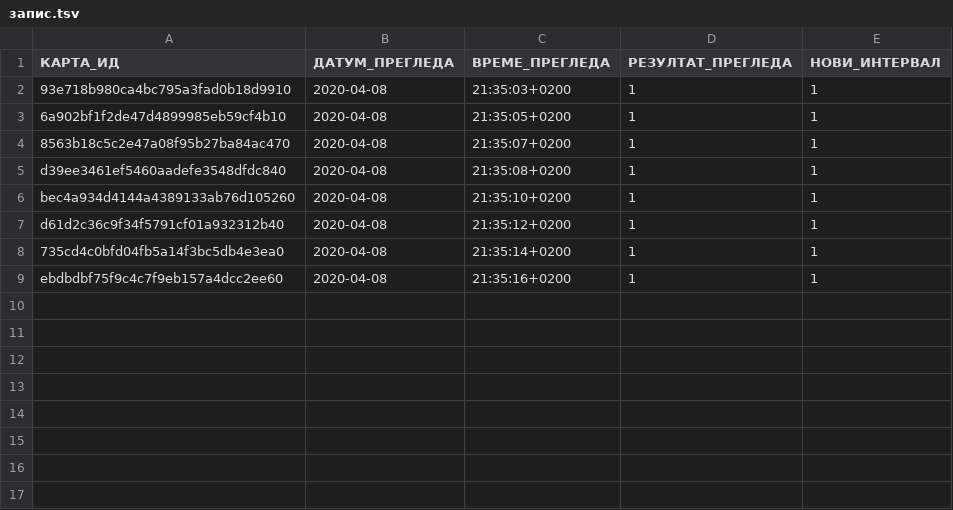
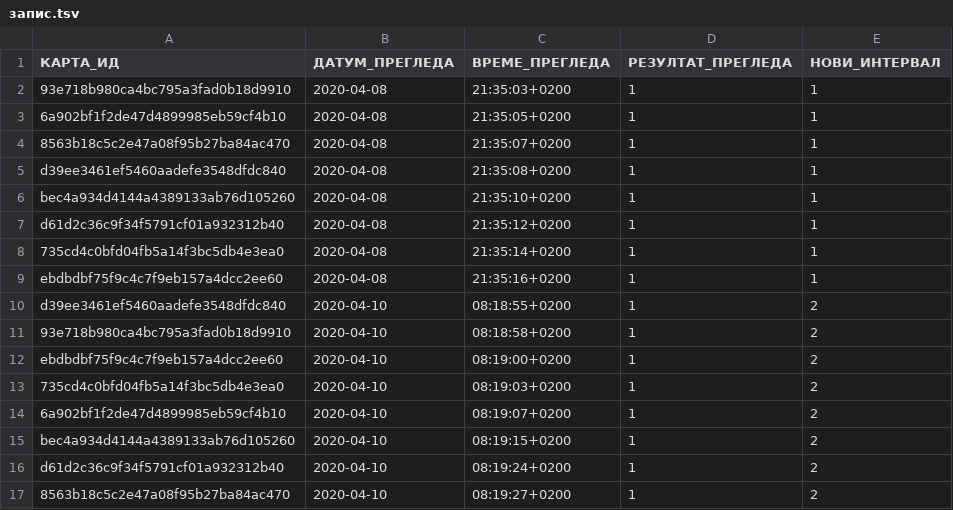
Before and after one commit to cohadar/naki, a TSV file: каталог/_SVAKI_DAN_/запис.tsv, drawn as a sheet; the diff names each change by its address in the sheet, - before the commit and + after, or states it on an @@ line.

```diff
--- a/каталог/_SVAKI_DAN_/запис.tsv
+++ b/каталог/_SVAKI_DAN_/запис.tsv
+row 10: d39ee3461ef5460aadefe3548dfdc840 | 2020-04-10 | 08:18:55+0200 | 1 | 2
+row 11: 93e718b980ca4bc795a3fad0b18d9910 | 2020-04-10 | 08:18:58+0200 | 1 | 2
+row 12: ebdbdbf75f9c4c7f9eb157a4dcc2ee60 | 2020-04-10 | 08:19:00+0200 | 1 | 2
+row 13: 735cd4c0bfd04fb5a14f3bc5db4e3ea0 | 2020-04-10 | 08:19:03+0200 | 1 | 2
+row 14: 6a902bf1f2de47d4899985eb59cf4b10 | 2020-04-10 | 08:19:07+0200 | 1 | 2
+row 15: bec4a934d4144a4389133ab76d105260 | 2020-04-10 | 08:19:15+0200 | 1 | 2
+row 16: d61d2c36c9f34f5791cf01a932312b40 | 2020-04-10 | 08:19:24+0200 | 1 | 2
+row 17: 8563b18c5c2e47a08f95b27ba84ac470 | 2020-04-10 | 08:19:27+0200 | 1 | 2
```
Also changed, not shown: каталог/de_Verben/запис.tsv, 4 other files.
